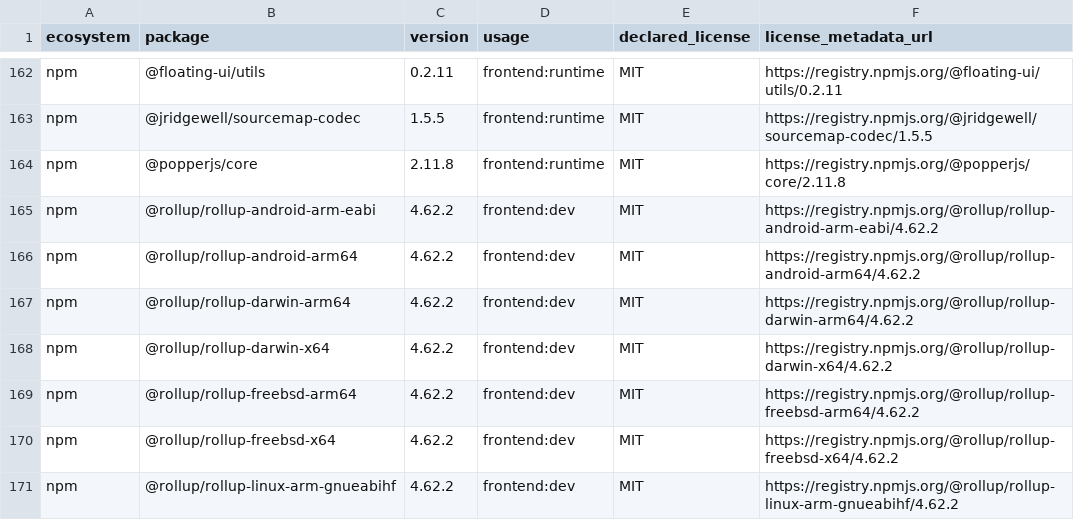
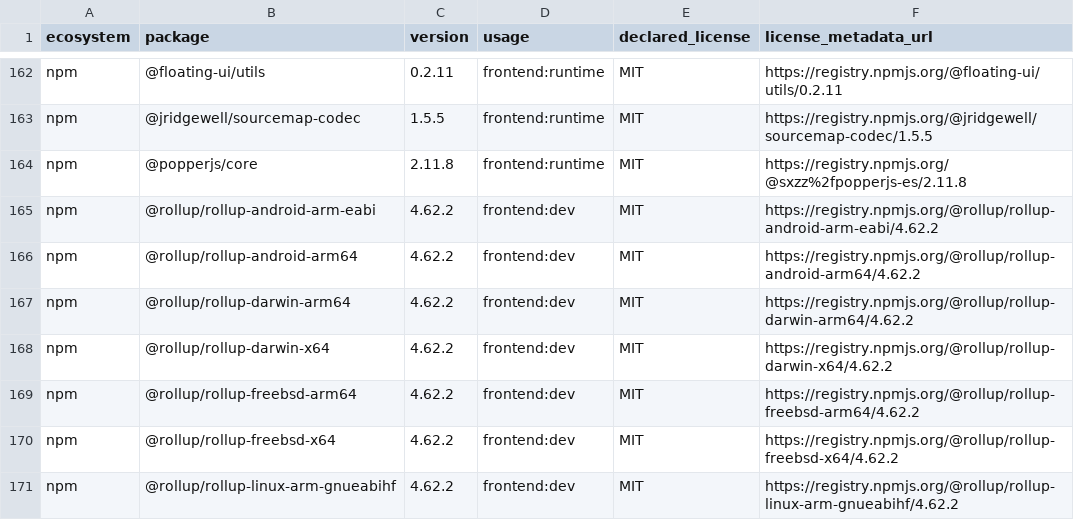
Before and after one commit to houbiyang/ruoxinghao, a CSV file: docs/open-source/dependency-audit.csv, drawn as a sheet; only a part is shown, gaps mark what is left out.

```diff
--- a/docs/open-source/dependency-audit.csv
+++ b/docs/open-source/dependency-audit.csv
@@ -163,3 +163,3 @@ npm,@floating-ui/utils,0.2.11,frontend:runtime,MIT,https://registry.npmjs.org/@f
 npm,@jridgewell/sourcemap-codec,1.5.5,frontend:runtime,MIT,https://registry.npmjs.org/@jridgewell/sourcemap-codec/1.5.5
-npm,@popperjs/core,2.11.8,frontend:runtime,MIT,https://registry.npmjs.org/@popperjs/core/2.11.8
+npm,@popperjs/core,2.11.8,frontend:runtime,MIT,https://registry.npmjs.org/@sxzz%2fpopperjs-es/2.11.8
 npm,@rollup/rollup-android-arm-eabi,4.62.2,frontend:dev,MIT,https://registry.npmjs.org/@rollup/rollup-android-arm-eabi/4.62.2
```
Also changed, not shown: 22 other files.
